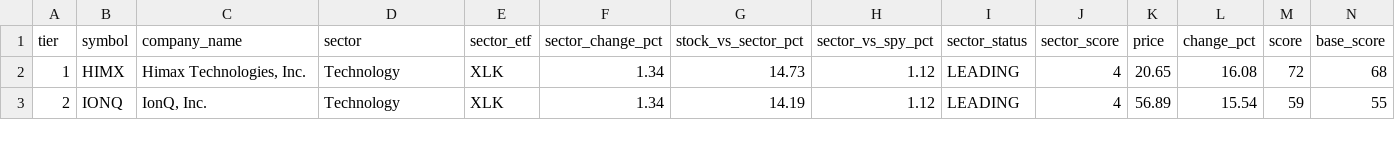
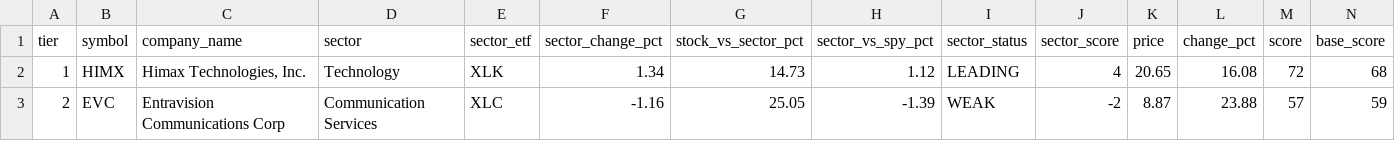
Before and after one commit to samaunkhalid/elite-scanner, a CSV file: elite_watchlist.csv, drawn as a sheet; only a part is shown; the diff covers the shown part only; the diff names each change by its address in the sheet, - before the commit and + after, or states it on an @@ line.

```diff
--- a/elite_watchlist.csv
+++ b/elite_watchlist.csv
-B3 (symbol): IONQ
+B3 (symbol): EVC
-C3 (company_name): IonQ, Inc.
+C3 (company_name): Entravision Communications Corp
-D3 (sector): Technology
+D3 (sector): Communication Services
-E3 (sector_etf): XLK
+E3 (sector_etf): XLC
-F3 (sector_change_pct): 1.34
+F3 (sector_change_pct): -1.16
-G3 (stock_vs_sector_pct): 14.19
+G3 (stock_vs_sector_pct): 25.05
-H3 (sector_vs_spy_pct): 1.12
+H3 (sector_vs_spy_pct): -1.39
-I3 (sector_status): LEADING
+I3 (sector_status): WEAK
-J3 (sector_score): 4
+J3 (sector_score): -2
-K3 (price): 56.89
+K3 (price): 8.87
-L3 (change_pct): 15.54
+L3 (change_pct): 23.88
-M3 (score): 59
+M3 (score): 57
-N3 (base_score): 55
+N3 (base_score): 59
```
Also changed, not shown: 18 edited cells elsewhere in this file, active_momentum.csv, elite_watchlist_raw.csv, 8 other files.
